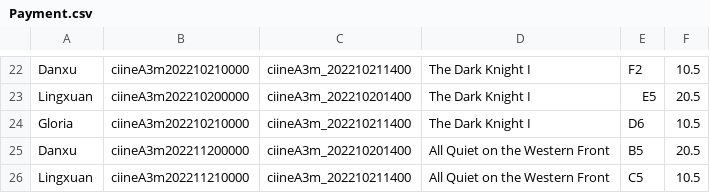
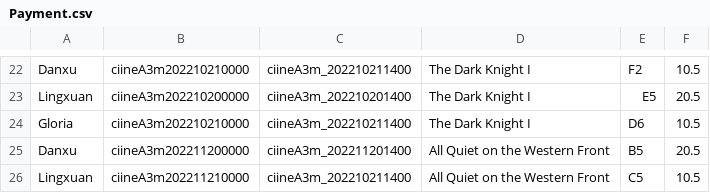
Before and after one commit to leileijng/MOBLIMA, a CSV file: MOBILIMA/data/Payment.csv, drawn as a sheet; only a part is shown, gaps mark what is left out.

```diff
--- a/MOBILIMA/data/Payment.csv
+++ b/MOBILIMA/data/Payment.csv
@@ -24,3 +24,3 @@ Lingxuan,ciineA3m202210200000,ciineA3m_202210201400,The Dark Knight I,E5,20.5
 Gloria,ciineA3m202210210000,ciineA3m_202210211400,The Dark Knight I,D6,10.5
-Danxu,ciineA3m202211200000,ciineA3m_202210201400,All Quiet on the Western Front,B5,20.5
+Danxu,ciineA3m202211200000,ciineA3m_202211201400,All Quiet on the Western Front,B5,20.5
 Lingxuan,ciineA3m202211210000,ciineA3m_202210211400,All Quiet on the Western Front,C5,10.5
```
Also changed, not shown: 10 other files.
